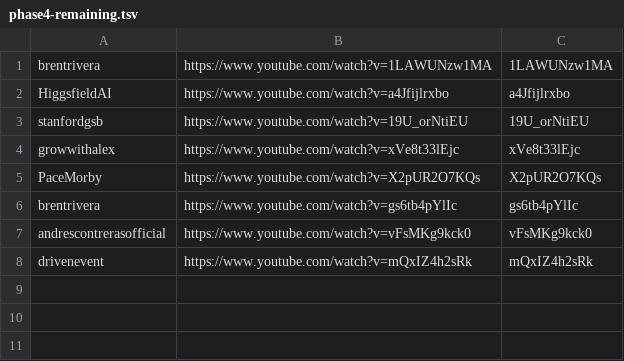
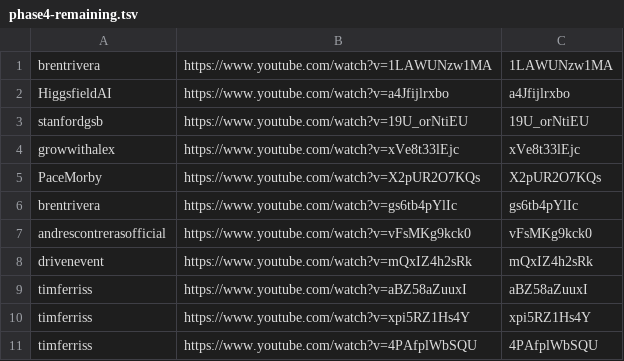
Before and after one commit to technirmata/yt-deep-knowledge-distributed, a TSV file: queue/phase4-remaining.tsv, drawn as a sheet.

Commit message:
watch+learn: queue new uploads 2026-08-12T06:50Z

```diff
--- a/queue/phase4-remaining.tsv
+++ b/queue/phase4-remaining.tsv
@@ -8 +8,4 @@ andrescontrerasofficial	https://www.youtube.com/watch?v=vFsMKg9kck0	vFsMKg9kck0
 drivenevent	https://www.youtube.com/watch?v=mQxIZ4h2sRk	mQxIZ4h2sRk
+timferriss	https://www.youtube.com/watch?v=aBZ58aZuuxI	aBZ58aZuuxI
+timferriss	https://www.youtube.com/watch?v=xpi5RZ1Hs4Y	xpi5RZ1Hs4Y
+timferriss	https://www.youtube.com/watch?v=4PAfplWbSQU	4PAfplWbSQU
```
